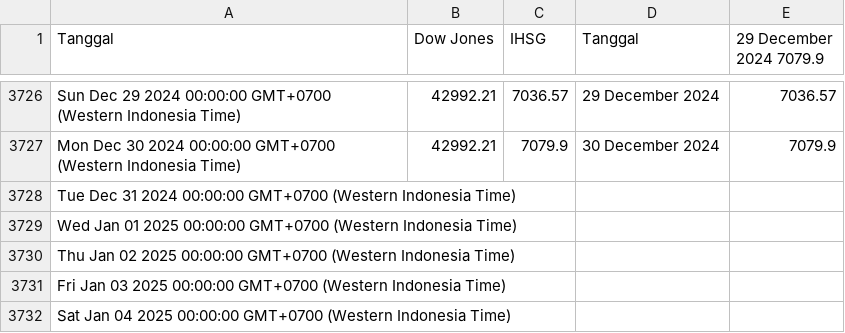
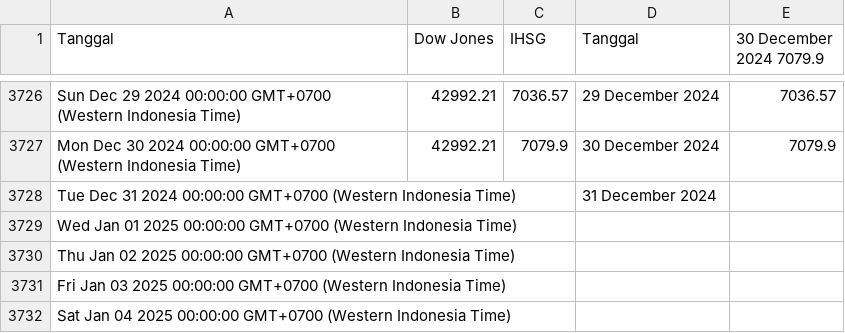
Before and after one commit to lisnhaaw/datawrapper-csv, a CSV file: data/IHSG.csv, drawn as a sheet; only a part is shown, gaps mark what is left out; the diff names each change by its address in the sheet, - before the commit and + after, or states it on an @@ line.

Commit message:
Update data CSV

```diff
--- a/data/IHSG.csv
+++ b/data/IHSG.csv
-E1: 29 December 2024 7079.9
+E1: 30 December 2024 7079.9
-D3728 (Tanggal): (empty)
+D3728 (Tanggal): 31 December 2024
```
